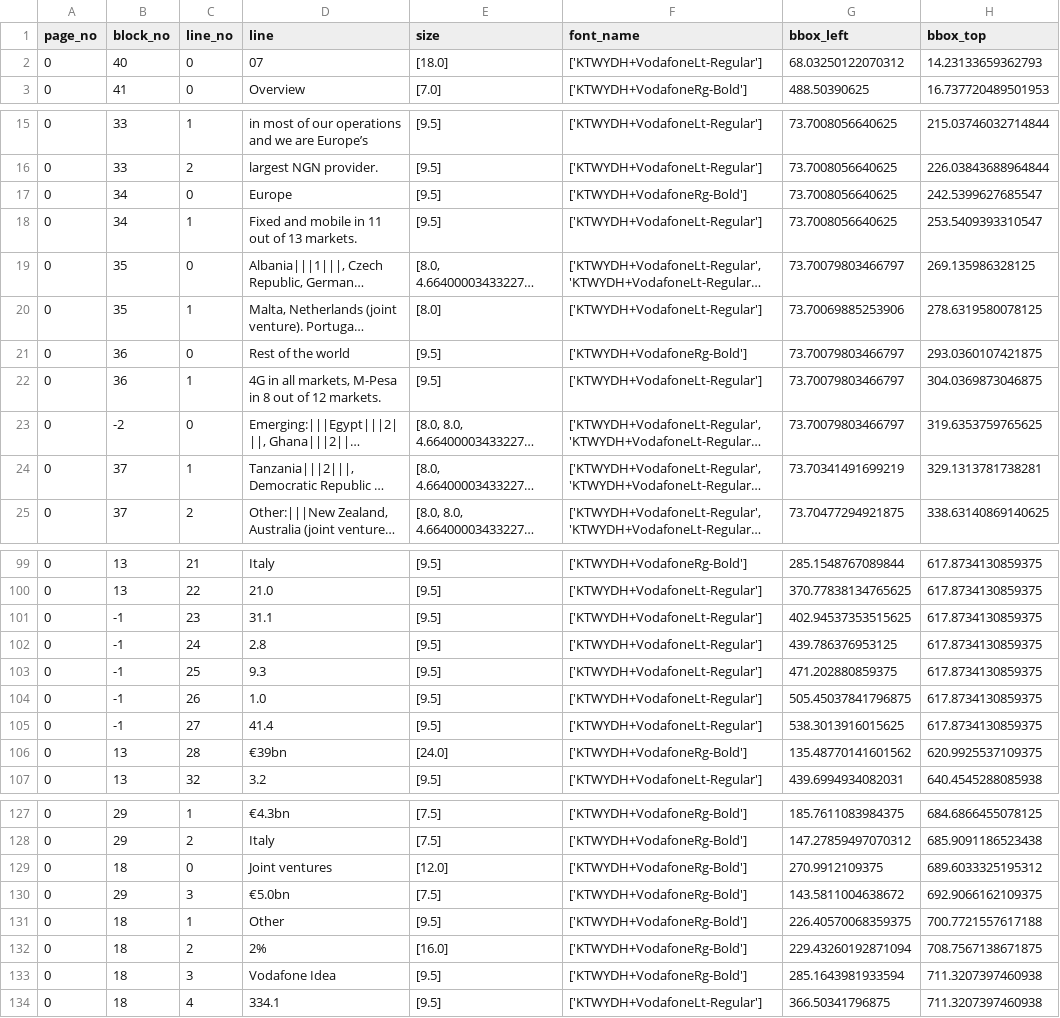
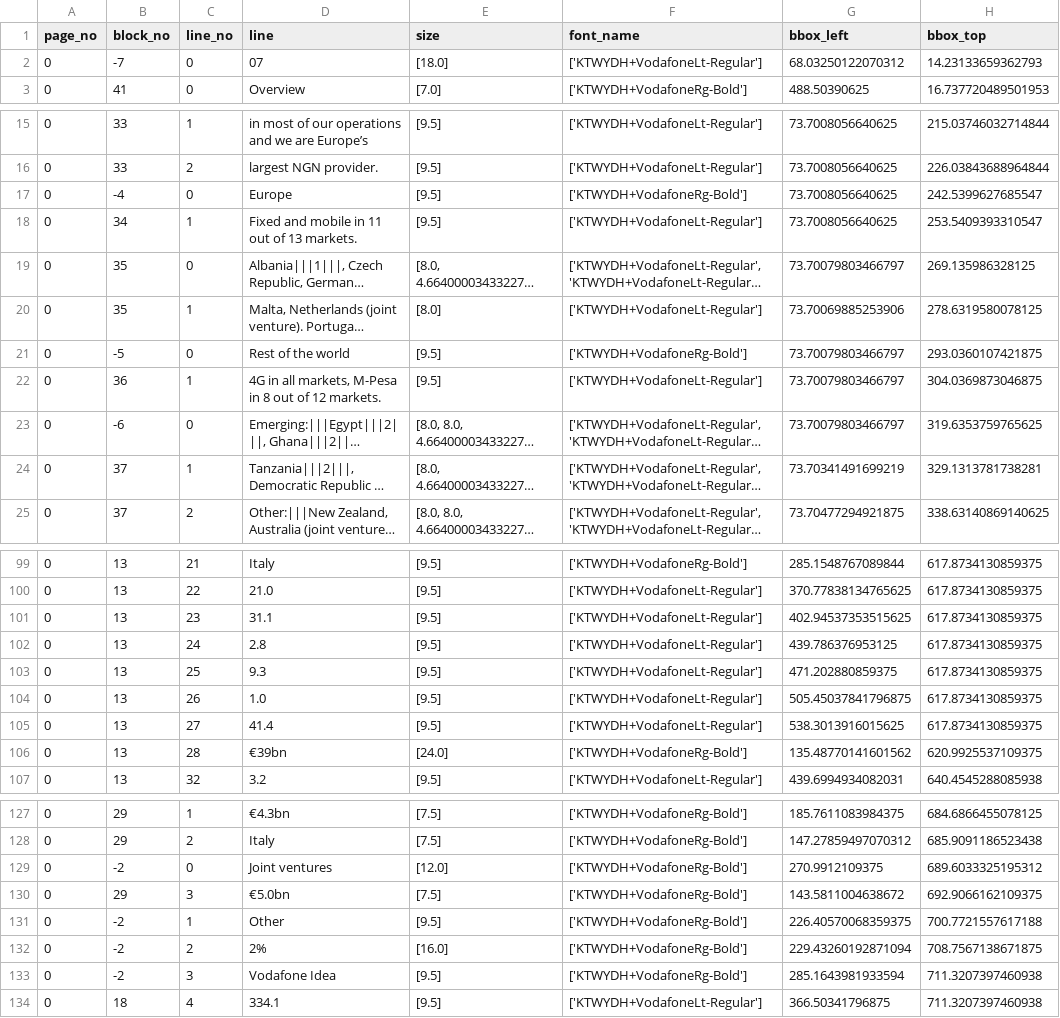
Before and after one commit to LaxminarayanaViSEEC/DailyTasks, a CSV file: DT#25062020/pdfExtraction/line_aegon_2.csv, drawn as a sheet; only a part is shown, gaps mark what is left out; long unchanged cells end in …; the diff covers the shown part only; the diff names each change by its address in the sheet, - before the commit and + after, or states it on an @@ line.

```diff
--- a/DT#25062020/pdfExtraction/line_aegon_2.csv
+++ b/DT#25062020/pdfExtraction/line_aegon_2.csv
-B2 (block_no): 40
+B2 (block_no): -7
-B17 (block_no): 34
+B17 (block_no): -4
-B21 (block_no): 36
+B21 (block_no): -5
-B23 (block_no): -2
+B23 (block_no): -6
-B101:B105 (block_no): -1
+B101:B105 (block_no): 13
-B129 (block_no): 18
+B129 (block_no): -2
-B131:B133 (block_no): 18
+B131:B133 (block_no): -2
```
Also changed, not shown: 21 edited cells elsewhere in this file, DT#25062020/pdfExtraction/block_aegon_2.csv, DT#25062020/pdfExtraction/word_aegon_2.csv, 14 other files.
